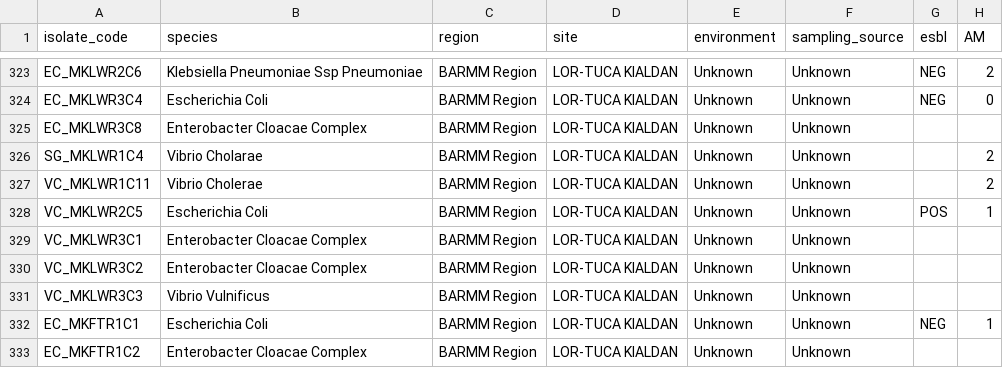
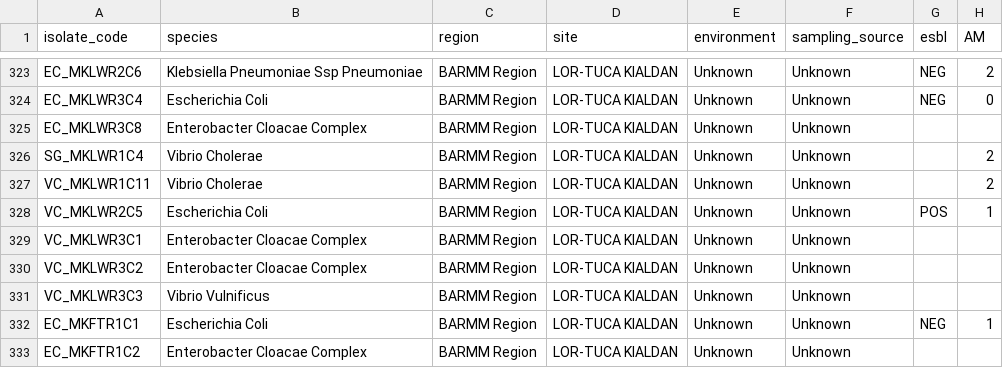
Before and after one commit to csreynaldopahay-sketch/amr-pattern-recognition, a CSV file: data/processed/analysis_ready.csv, drawn as a sheet; only a part is shown, gaps mark what is left out; the diff names each change by its address in the sheet, - before the commit and + after, or states it on an @@ line.

```diff
--- a/data/processed/analysis_ready.csv
+++ b/data/processed/analysis_ready.csv
-B326 (species): Vibrio Cholarae
+B326 (species): Vibrio Cholerae
```
Also changed, not shown: data/processed/metadata.csv, data/processed/unified_raw.csv, 1 other file.
